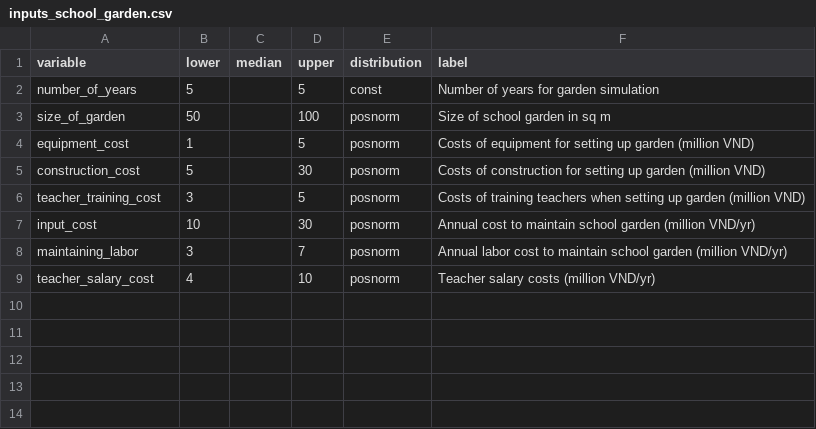
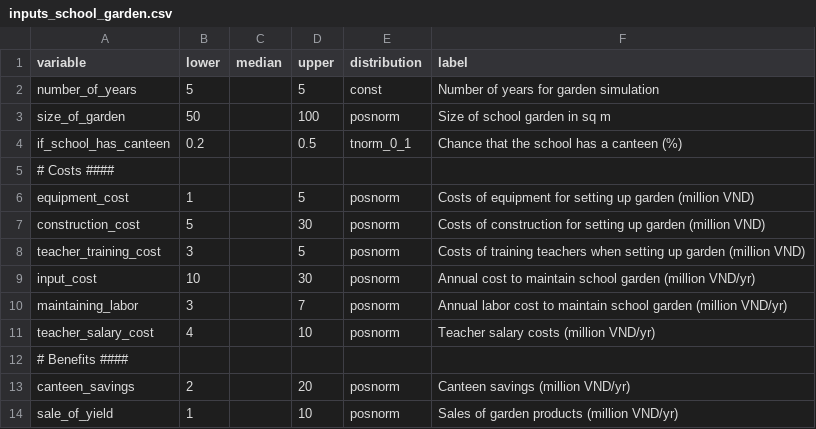
Before and after one commit to CWWhitney/nifam_codas_school_garden, a CSV file: inputs_school_garden.csv, drawn as a sheet; the diff names each change by its address in the sheet, - before the commit and + after, or states it on an @@ line.

Commit message:
updated input table

```diff
--- a/inputs_school_garden.csv
+++ b/inputs_school_garden.csv
+row 4: if_school_has_canteen | 0.2 |  | 0.5 | tnorm_0_1 | Chance that the school has a canteen (%)
+row 5: # Costs ####
+row 12: # Benefits ####
+row 13: canteen_savings | 2 |  | 20 | posnorm | Canteen savings (million VND/yr)
+row 14: sale_of_yield | 1 |  | 10 | posnorm | Sales of garden products (million VND/yr)
```
